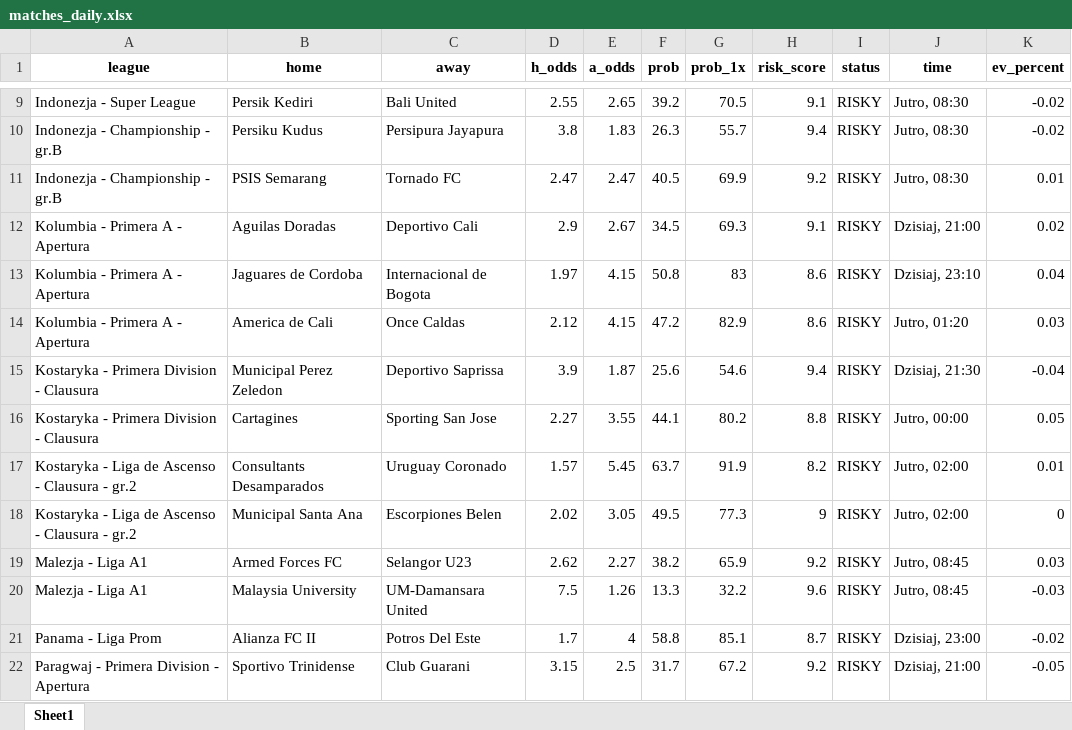
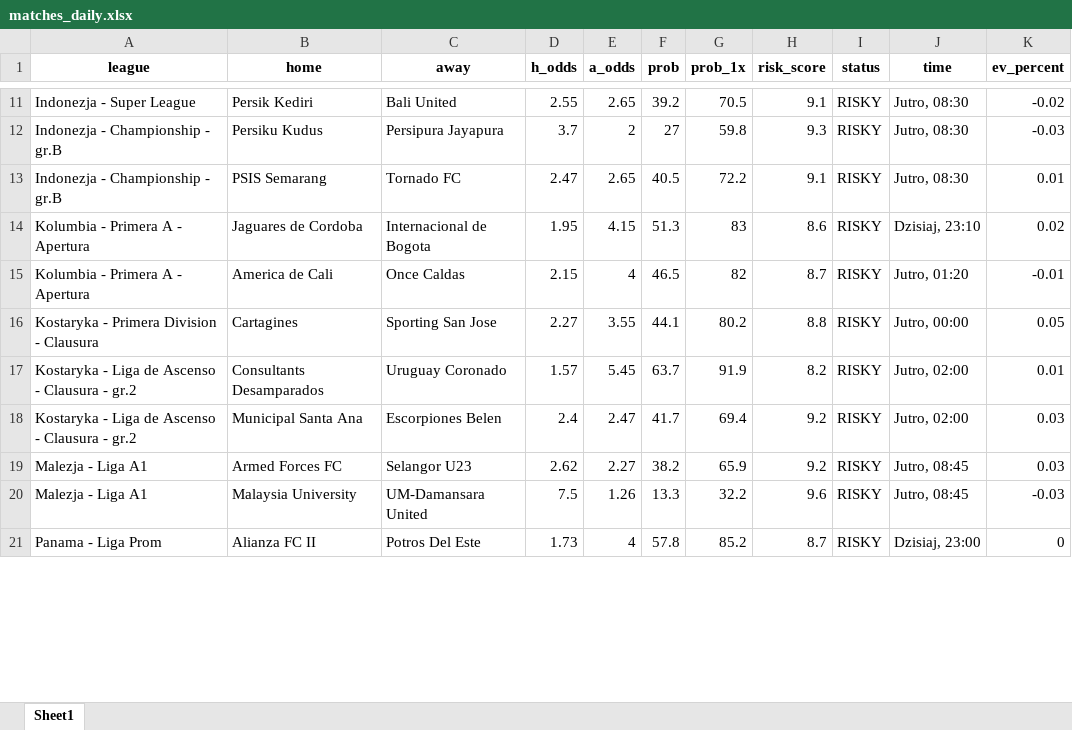
Before and after one commit to Byadiso/webscraper_advanced, an Excel workbook: matches_daily.xlsx, sheet Sheet1, drawn as a sheet; only a part is shown, gaps mark what is left out; values as stored, in another font and other column widths than the file's, no borders; removed rows and columns are numbered as before the commit, all else as after; the diff covers the shown part only; the diff names each change by its address in the sheet, - before the commit and + after, or states it on an @@ line.

```diff
--- a/matches_daily.xlsx (sheet Sheet1)
+++ b/matches_daily.xlsx (sheet Sheet1)
-D12 (h_odds): 3.8
+D12 (h_odds): 3.7
-E12 (a_odds): 1.83
+E12 (a_odds): 2
-F12 (prob): 26.3
+F12 (prob): 27
-G12 (prob_1x): 55.7
+G12 (prob_1x): 59.8
-H12 (risk_score): 9.4
+H12 (risk_score): 9.3
-K12 (ev_percent): -0.02
+K12 (ev_percent): -0.03
-E13 (a_odds): 2.47
+E13 (a_odds): 2.65
-G13 (prob_1x): 69.9
+G13 (prob_1x): 72.2
-H13 (risk_score): 9.2
+H13 (risk_score): 9.1
-row 12: Kolumbia - Primera A - Apertura | Aguilas Doradas | Deportivo Cali | 2.9 | 2.67 | 34.5 | 69.3 | 9.1 | RISKY | Dzisiaj, 21:00 | 0.02
-D14 (h_odds): 1.97
+D14 (h_odds): 1.95
-F14 (prob): 50.8
+F14 (prob): 51.3
-K14 (ev_percent): 0.04
+K14 (ev_percent): 0.02
-D15 (h_odds): 2.12
+D15 (h_odds): 2.15
-E15 (a_odds): 4.15
+E15 (a_odds): 4
-F15 (prob): 47.2
+F15 (prob): 46.5
-G15 (prob_1x): 82.9
+G15 (prob_1x): 82
-H15 (risk_score): 8.6
+H15 (risk_score): 8.7
-K15 (ev_percent): 0.03
+K15 (ev_percent): -0.01
-row 15: Kostaryka - Primera Division - Clausura | Municipal Perez Zeledon | Deportivo Saprissa | 3.9 | 1.87 | 25.6 | 54.6 | 9.4 | RISKY | Dzisiaj, 21:30 | -0.04
-D18 (h_odds): 2.02
+D18 (h_odds): 2.4
-E18 (a_odds): 3.05
+E18 (a_odds): 2.47
-F18 (prob): 49.5
+F18 (prob): 41.7
-G18 (prob_1x): 77.3
+G18 (prob_1x): 69.4
-H18 (risk_score): 9
+H18 (risk_score): 9.2
-K18 (ev_percent): 0
+K18 (ev_percent): 0.03
-D21 (h_odds): 1.7
+D21 (h_odds): 1.73
-F21 (prob): 58.8
+F21 (prob): 57.8
-G21 (prob_1x): 85.1
+G21 (prob_1x): 85.2
-K21 (ev_percent): -0.02
+K21 (ev_percent): 0
-row 22: Paragwaj - Primera Division - Apertura | Sportivo Trinidense | Club Guarani | 3.15 | 2.5 | 31.7 | 67.2 | 9.2 | RISKY | Dzisiaj, 21:00 | -0.05
```
Also changed, not shown: 3 added rows and 34 edited cells elsewhere in this sheet, 1 other file.
